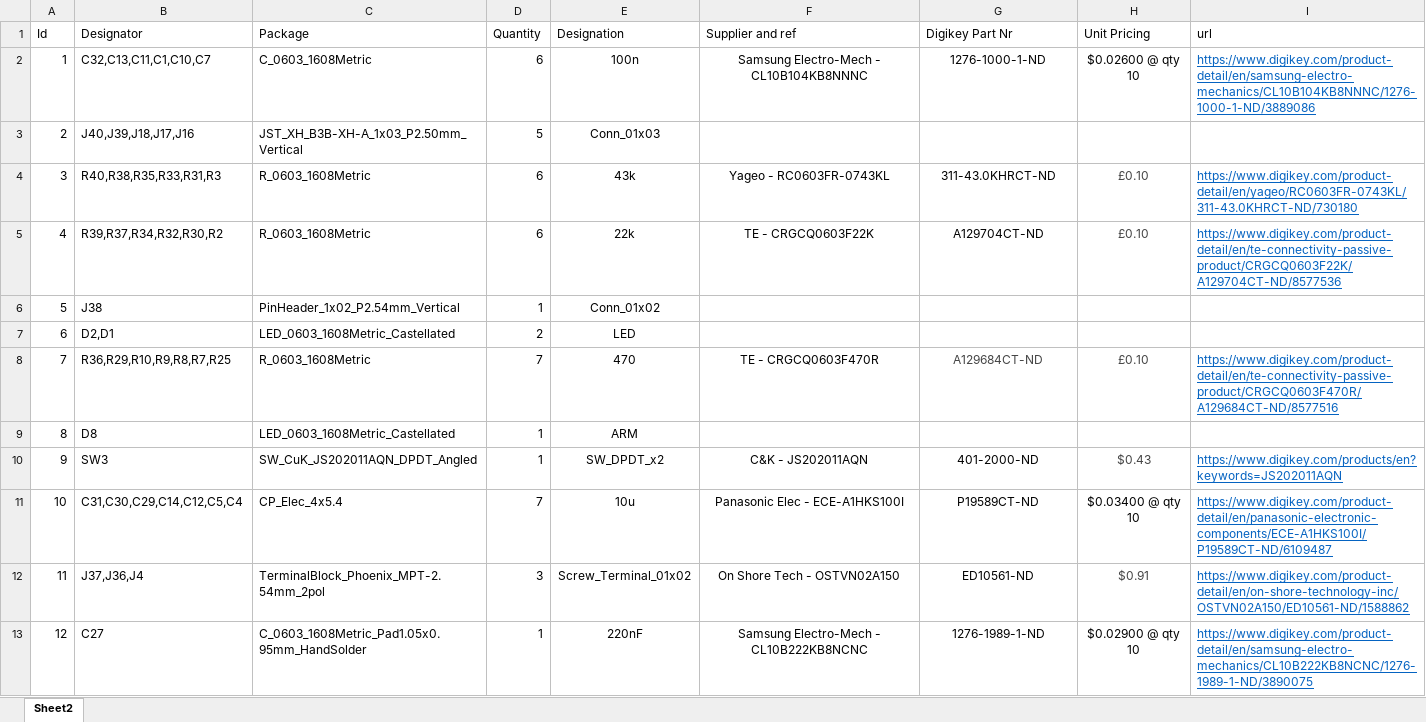
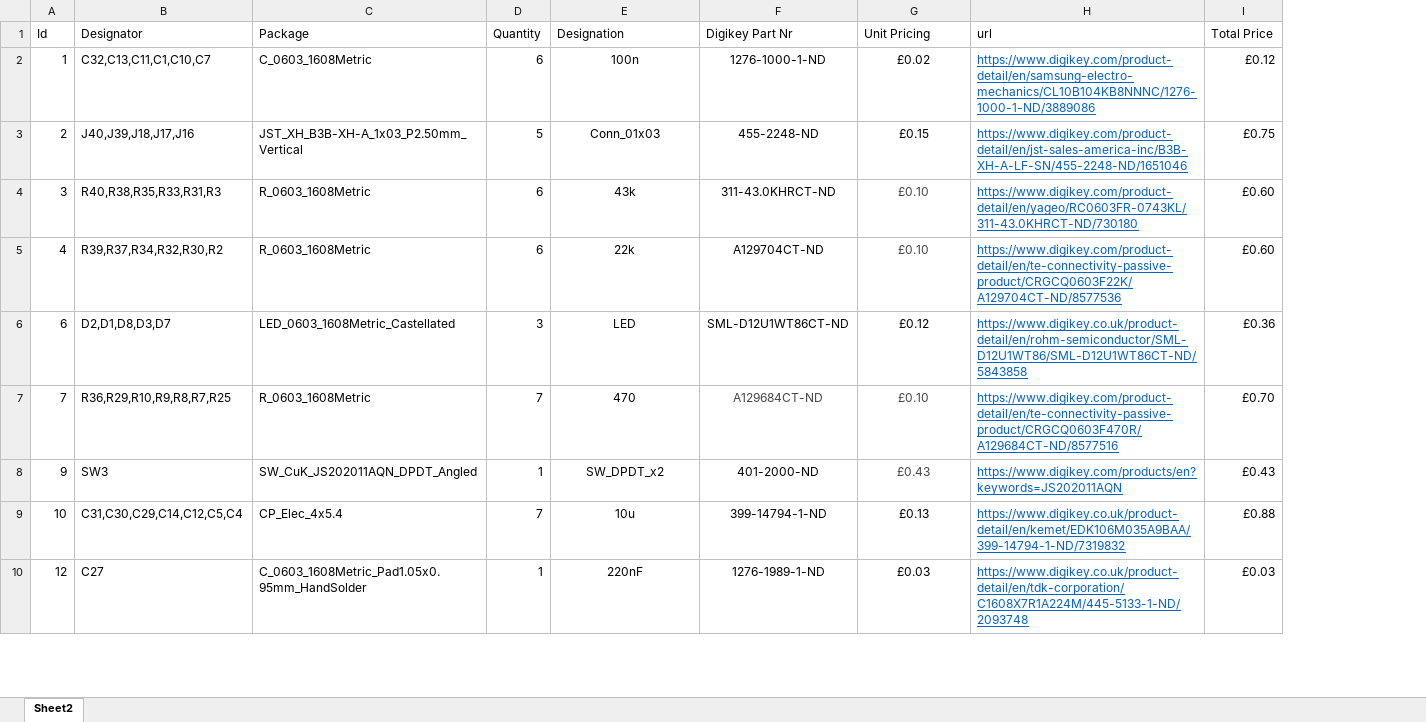
Before and after one commit to icl-rocketry/daq-hardware, an Excel workbook: BOM DAQ.xlsx, sheet Sheet2, drawn as a sheet; only a part is shown; values as stored, in another font and other column widths than the file's, no borders; table styles not drawn; removed rows and columns are numbered as before the commit, all else as after; the diff covers the shown part only; the diff names each change by its address in the sheet, - before the commit and + after, or states it on an @@ line.

Commit message:
Updated BOM

```diff
--- a/BOM DAQ.xlsx (sheet Sheet2)
+++ b/BOM DAQ.xlsx (sheet Sheet2)
-column F (Supplier and ref), rows 2-5: Samsung Electro-Mech - CL10B104KB8NNNC |  | Yageo - RC0603FR-0743KL | TE - CRGCQ0603F22K; row 8: TE - CRGCQ0603F470R; rows 10-11: C&K - JS202011AQN | Panasonic Elec - ECE-A1HKS100I; row 13: Samsung Electro-Mech - CL10B222KB8NCNC
+column I (Total Price), rows 2-10: £0.12 | £0.75 | £0.60 | £0.60 | £0.36 | £0.70 | £0.43 | £0.88 | £0.03
-G2 (Unit Pricing): $0.02600 @ qty 10
+G2 (Unit Pricing): £0.02
-F3 (Digikey Part Nr): (empty)
+F3 (Digikey Part Nr): 455-2248-ND
-G3 (Unit Pricing): (empty)
+G3 (Unit Pricing): £0.15
-H3 (url): (empty)
+H3 (url): https://www.digikey.com/product-detail/en/jst-sales-america-inc/B3B-XH-A-LF-SN/455-2248-ND/1651046
-row 6: 5 | J38 | PinHeader_1x02_P2.54mm_Vertical | 1 | Conn_01x02
-B6 (Designator): D2,D1
+B6 (Designator): D2,D1,D8,D3,D7
-D6 (Quantity): 2
+D6 (Quantity): 3
-F6 (Digikey Part Nr): (empty)
+F6 (Digikey Part Nr): SML-D12U1WT86CT-ND
-G6 (Unit Pricing): (empty)
+G6 (Unit Pricing): £0.12
-H6 (url): (empty)
+H6 (url): https://www.digikey.co.uk/product-detail/en/rohm-semiconductor/SML-D12U1WT86/SML-D12U1WT86CT-ND/5843858
-row 9: 8 | D8 | LED_0603_1608Metric_Castellated | 1 | ARM
-G8 (Unit Pricing): $0.43
+G8 (Unit Pricing): £0.43
-F9 (Digikey Part Nr): P19589CT-ND
+F9 (Digikey Part Nr): 399-14794-1-ND
-G9 (Unit Pricing): $0.03400 @ qty 10
+G9 (Unit Pricing): £0.13
-H9 (url): https://www.digikey.com/product-detail/en/panasonic-electronic-components/ECE-A1HKS100I/P19589CT-ND/6109487
+H9 (url): https://www.digikey.co.uk/product-detail/en/kemet/EDK106M035A9BAA/399-14794-1-ND/7319832
-row 12: 11 | J37,J36,J4 | TerminalBlock_Phoenix_MPT-2.54mm_2pol | 3 | Screw_Terminal_01x02 | On Shore Tech - OSTVN02A150 | ED10561-ND | $0.91 | https://www.digikey.com/product-detail/en/on-shore-technology-inc/OSTVN02A150/ED10561-ND/1588862
-G10 (Unit Pricing): $0.02900 @ qty 10
+G10 (Unit Pricing): £0.03
-H10 (url): https://www.digikey.com/product-detail/en/samsung-electro-mechanics/CL10B222KB8NCNC/1276-1989-1-ND/3890075
+H10 (url): https://www.digikey.co.uk/product-detail/en/tdk-corporation/C1608X7R1A224M/445-5133-1-ND/2093748
```
Also changed, not shown: 12 removed rows and 49 edited cells elsewhere in this sheet.
